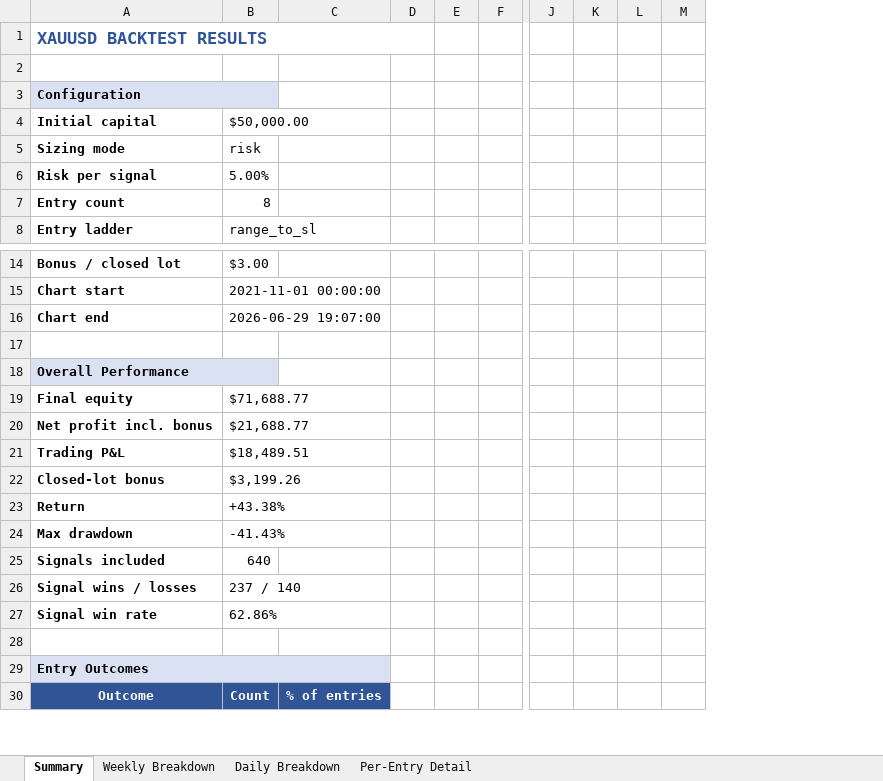
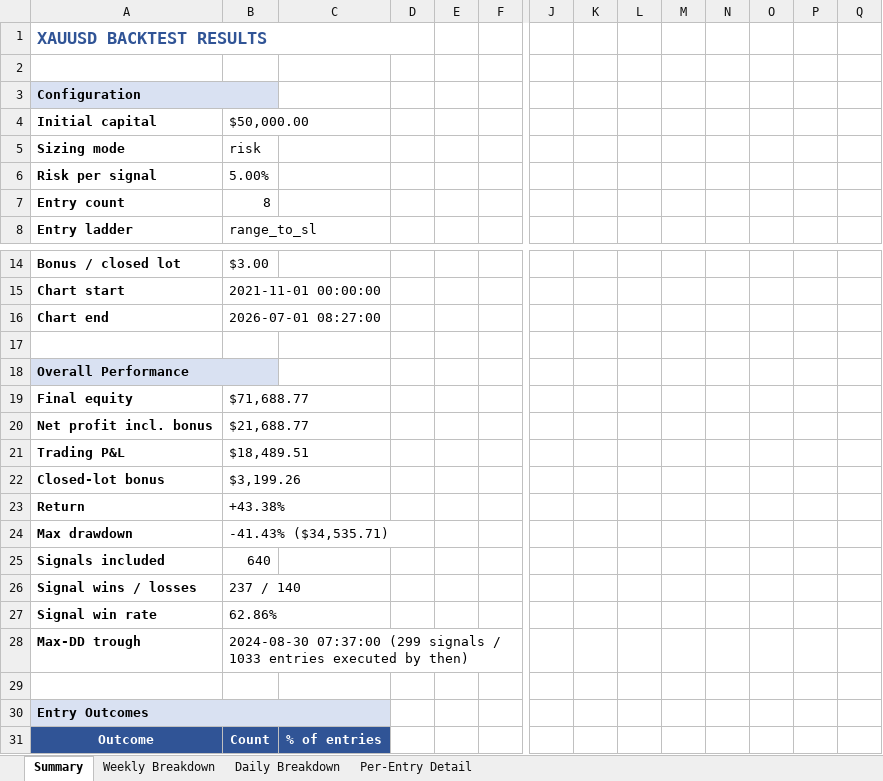
Before and after one commit to furqonajiy/gd-bt, an Excel workbook: reports/V817_2024.xlsx, sheet Summary, drawn as a sheet; only a part is shown, gaps mark what is left out; values as stored, in another font and other column widths than the file's, no borders; rows hold the shown columns only; the diff names each change by its address in the sheet, - before the commit and + after, or states it on an @@ line.

```diff
--- a/reports/V817_2024.xlsx (sheet Summary)
+++ b/reports/V817_2024.xlsx (sheet Summary)
+column N, empty
+column O, empty
+column P, empty
+column Q, empty
-B16: 2026-06-29 19:07:00
+B16: 2026-07-01 08:27:00
-B24: -41.43%
+B24: -41.43% ($34,535.71)
+row 28: Max-DD trough | 2024-08-30 07:37:00 (299 signals / 1033 entries executed by then)
```
Also changed, not shown: sheet Weekly Breakdown, sheet Daily Breakdown, reports/V817_2021_2023.xlsx, reports/V817_202606.xlsx, 11 other files.
